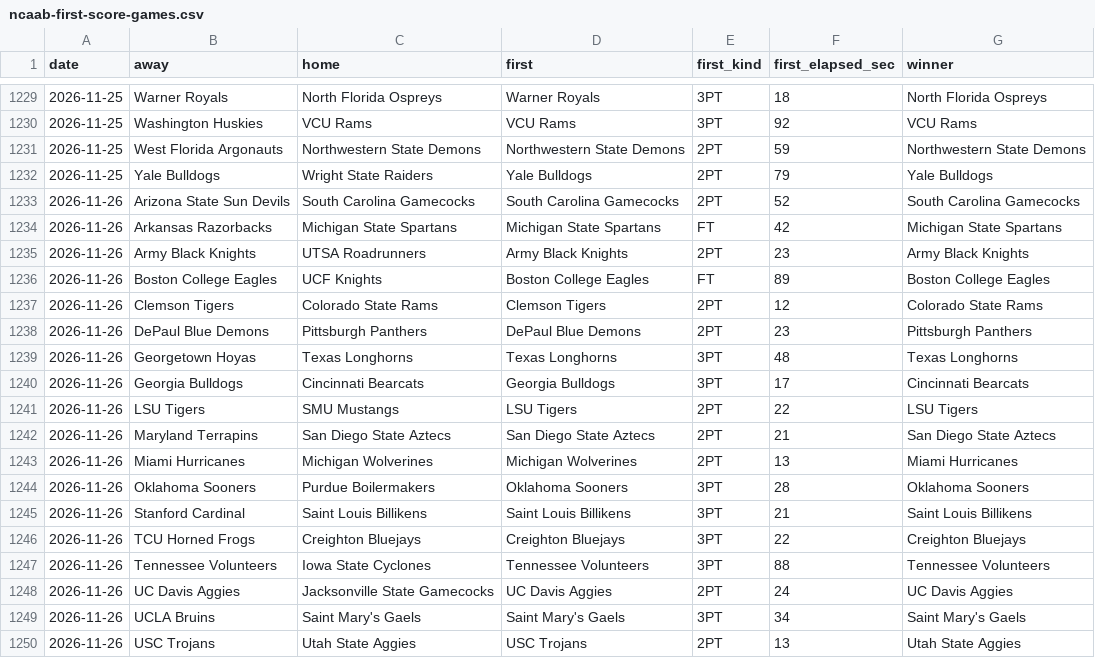
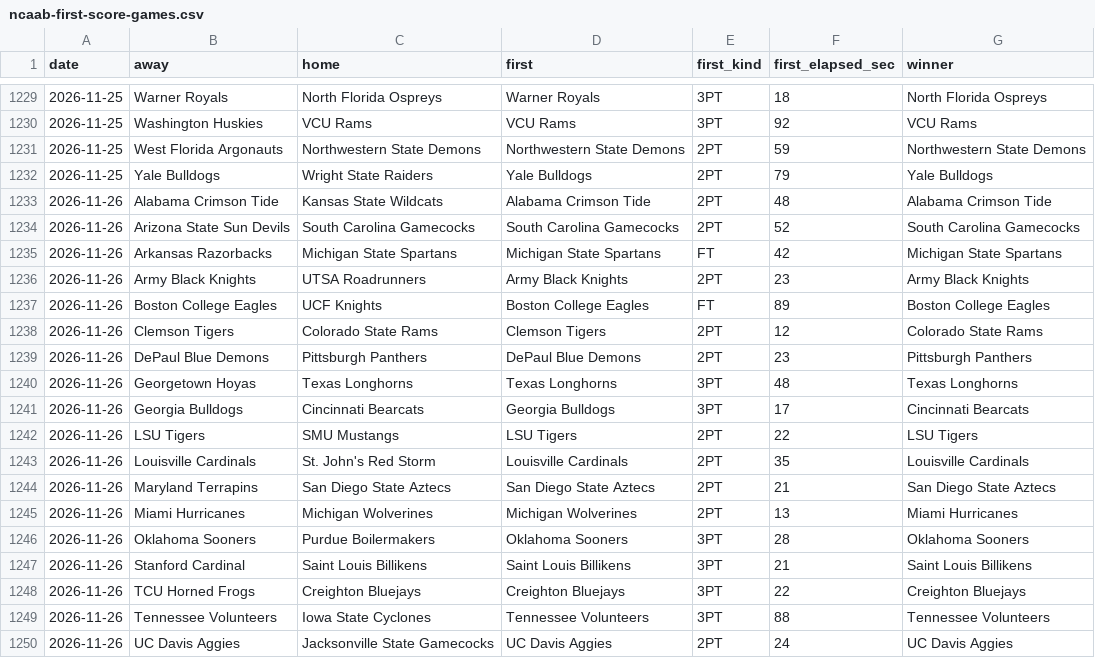
Before and after one commit to michaellvenuti-ops/mv_magic, a CSV file: pc-data/ncaab-first-score-games.csv, drawn as a sheet; only a part is shown, gaps mark what is left out; the shorter side is filled out with more unchanged rows.

Commit message:
pc-scans sync: pc-data/ncaab-first-score-games.csv

```diff
--- a/pc-data/ncaab-first-score-games.csv
+++ b/pc-data/ncaab-first-score-games.csv
@@ -1232,2 +1232,3 @@ date,away,home,first,first_kind,first_elapsed_sec,winner
 2026-11-25,Yale Bulldogs,Wright State Raiders,Yale Bulldogs,2PT,79,Yale Bulldogs
+2026-11-26,Alabama Crimson Tide,Kansas State Wildcats,Alabama Crimson Tide,2PT,48,Alabama Crimson Tide
 2026-11-26,Arizona State Sun Devils,South Carolina Gamecocks,South Carolina Gamecocks,2PT,52,South Carolina Gamecocks
@@ -1241,2 +1242,3 @@ date,away,home,first,first_kind,first_elapsed_sec,winner
 2026-11-26,LSU Tigers,SMU Mustangs,LSU Tigers,2PT,22,LSU Tigers
+2026-11-26,Louisville Cardinals,St. John's Red Storm,Louisville Cardinals,2PT,35,Louisville Cardinals
 2026-11-26,Maryland Terrapins,San Diego State Aztecs,San Diego State Aztecs,2PT,21,San Diego State Aztecs
```
